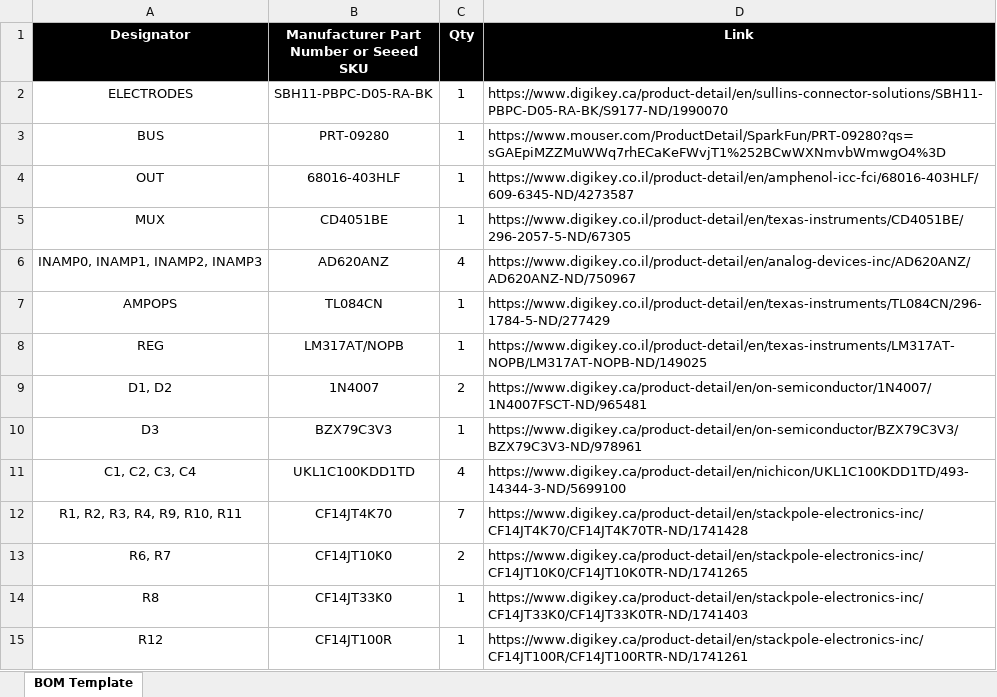
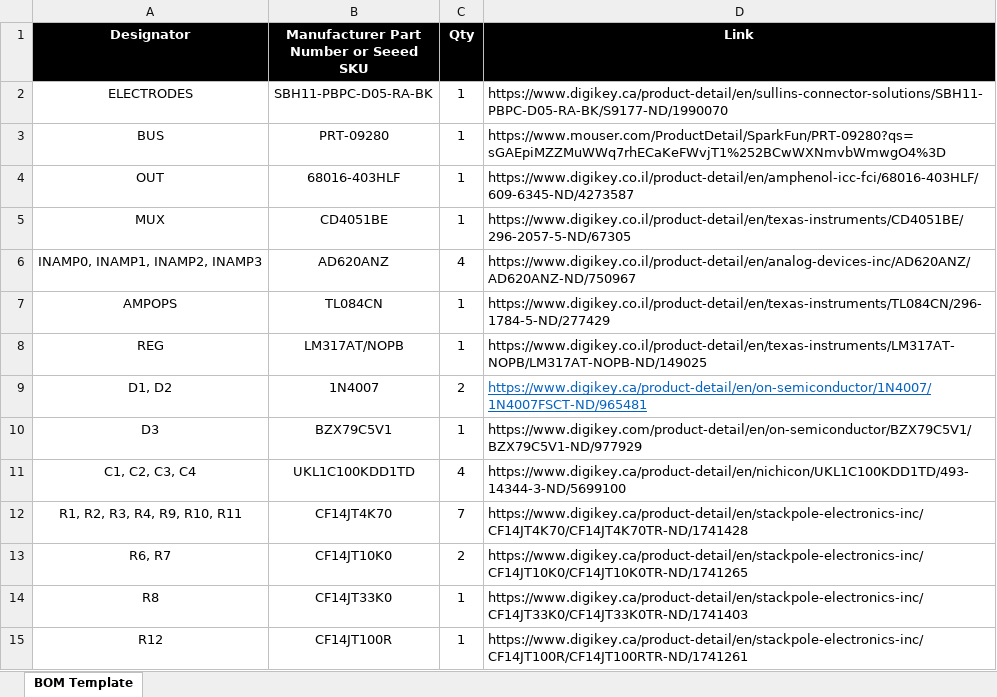
Before and after one commit to ddantas/myo_cap, an Excel workbook: hardware/v2/4c/myocap4c_v2_bom.xlsx, sheet BOM Template, drawn as a sheet; values as stored, in another font and other column widths than the file's, no borders; the diff names each change by its address in the sheet, - before the commit and + after, or states it on an @@ line.

Commit message:
update myocap v2 BOM

```diff
--- a/hardware/v2/4c/myocap4c_v2_bom.xlsx (sheet BOM Template)
+++ b/hardware/v2/4c/myocap4c_v2_bom.xlsx (sheet BOM Template)
@@ D9 underline: off → on, text colour: black → #0563C1 @@
-B10: BZX79C3V3
+B10: BZX79C5V1
-D10 (Link): https://www.digikey.ca/product-detail/en/on-semiconductor/BZX79C3V3/BZX79C3V3-ND/978961
+D10 (Link): https://www.digikey.com/product-detail/en/on-semiconductor/BZX79C5V1/BZX79C5V1-ND/977929
```
